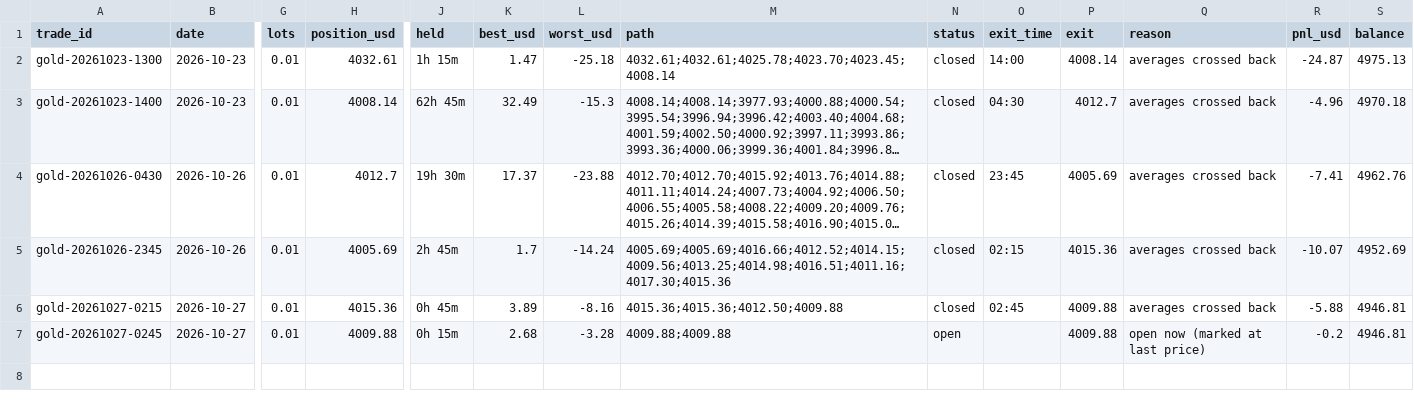
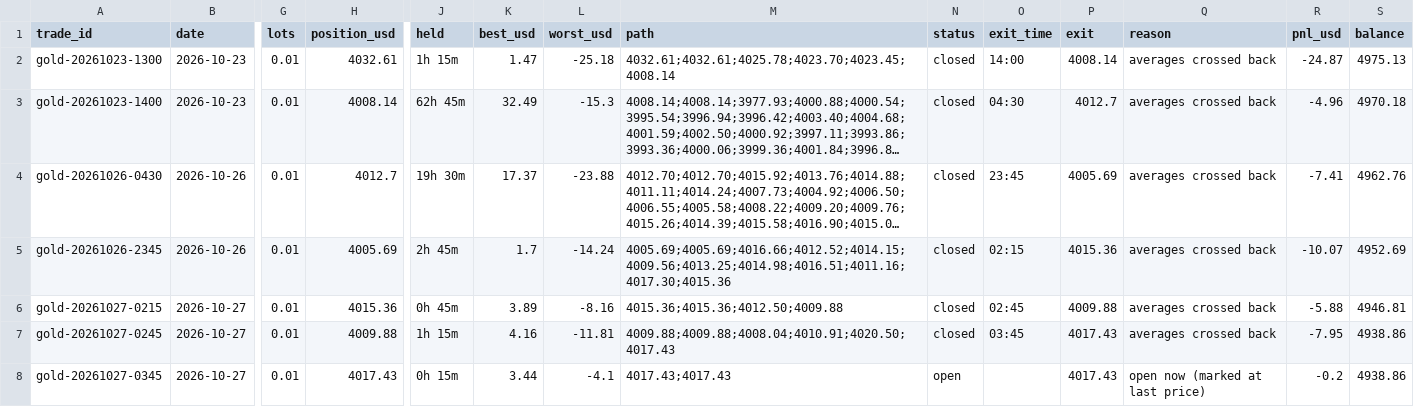
Before and after one commit to debtsolverscanada-lgtm/trading-results, a CSV file: data/gold_trades.csv, drawn as a sheet; only a part is shown, gaps mark what is left out; long unchanged cells end in …; rows hold the shown columns only; the diff names each change by its address in the sheet, - before the commit and + after, or states it on an @@ line.

```diff
--- a/data/gold_trades.csv
+++ b/data/gold_trades.csv
-J7 (held): 0h 15m
+J7 (held): 1h 15m
-K7 (best_usd): 2.68
+K7 (best_usd): 4.16
-L7 (worst_usd): -3.28
+L7 (worst_usd): -11.81
-M7 (path): 4009.88;4009.88
+M7 (path): 4009.88;4009.88;4008.04;4010.91;4020.50;4017.43
-N7 (status): open
+N7 (status): closed
-O7 (exit_time): (empty)
+O7 (exit_time): 03:45
-P7 (exit): 4009.88
+P7 (exit): 4017.43
-Q7 (reason): open now (marked at last price)
+Q7 (reason): averages crossed back
-R7 (pnl_usd): -0.2
+R7 (pnl_usd): -7.95
-S7 (balance): 4946.81
+S7 (balance): 4938.86
+row 8: gold-20261027-0345 | 2026-10-27 | 0.01 | 4017.43 | 0h 15m | 3.44 | -4.1 | 4017.43;4017.43 | open |  | 4017.43 | open now (marked at last price) | -0.2 | 4938.86
```
Also changed, not shown: data/gold_asia5_status.csv, data/gold_asia_status.csv, 5 other files.
